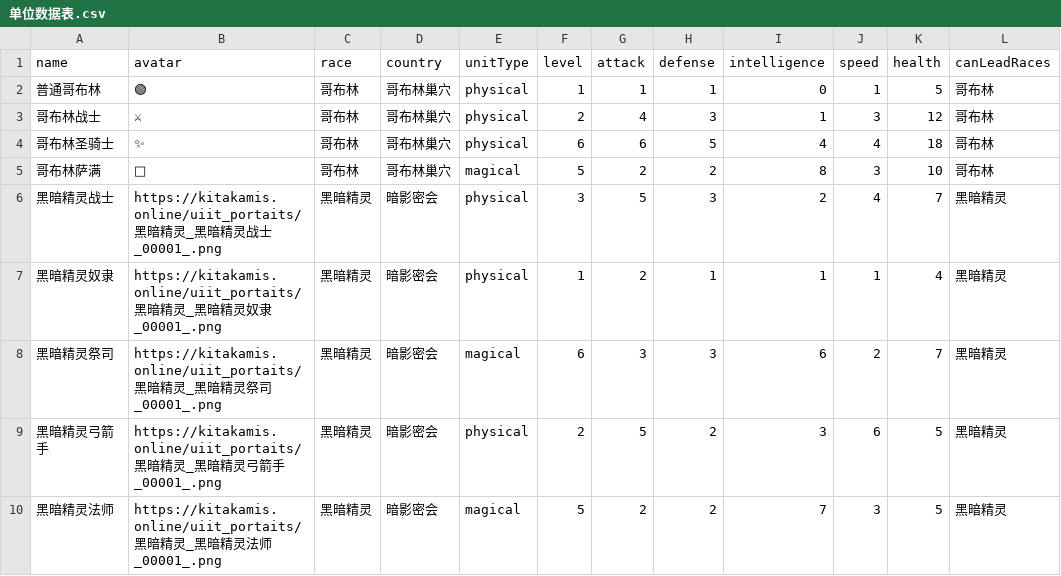
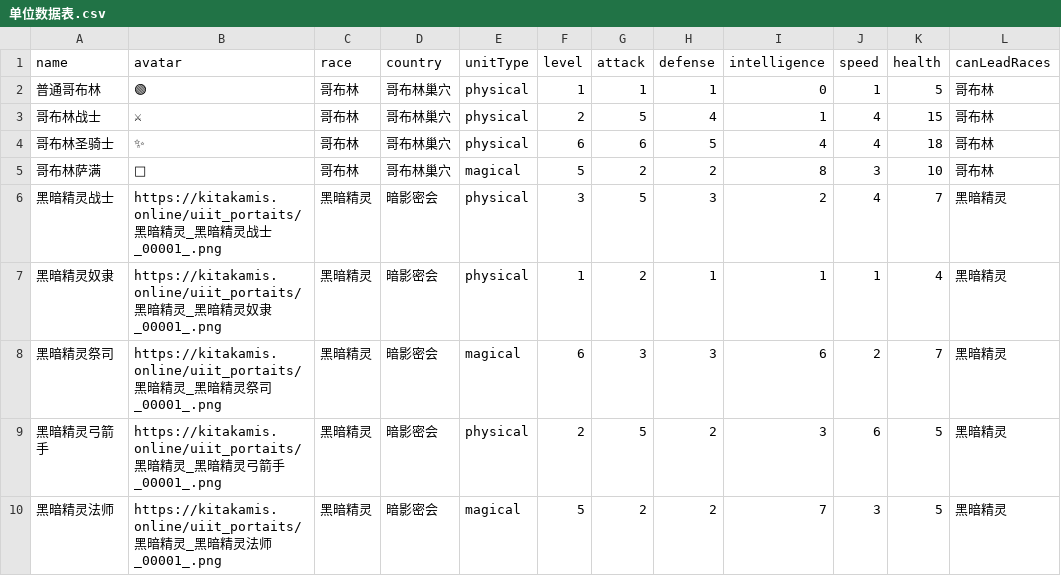
Before and after one commit to Kitakamic/GoblinGame, a CSV file: src/哥布林巢穴-简版/战斗/类型/单位数据表.csv, drawn as a sheet; only a part is shown; the diff names each change by its address in the sheet, - before the commit and + after, or states it on an @@ line.

```diff
--- a/src/哥布林巢穴-简版/战斗/类型/单位数据表.csv
+++ b/src/哥布林巢穴-简版/战斗/类型/单位数据表.csv
-G3 (attack): 4
+G3 (attack): 5
-H3 (defense): 3
+H3 (defense): 4
-J3 (speed): 3
+J3 (speed): 4
-K3 (health): 12
+K3 (health): 15
```
Also changed, not shown: 13 other files.
